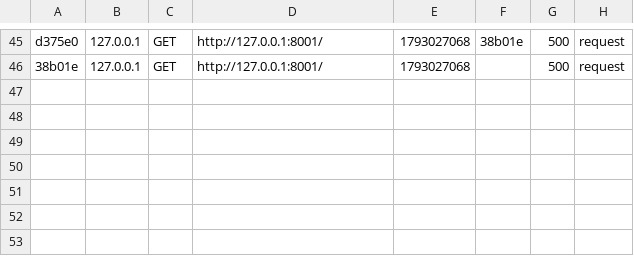
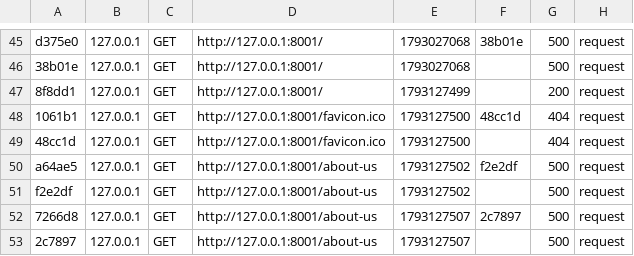
Before and after one commit to DotedDoe/cmps2940-midterm, a CSV file: var/cache/dev/profiler/index.csv, drawn as a sheet; only a part is shown, gaps mark what is left out; the diff names each change by its address in the sheet, - before the commit and + after, or states it on an @@ line.

```diff
--- a/var/cache/dev/profiler/index.csv
+++ b/var/cache/dev/profiler/index.csv
+row 47: 8f8dd1 | 127.0.0.1 | GET | http://127.0.0.1:8001/ | 1793127499 |  | 200 | request
+row 48: 1061b1 | 127.0.0.1 | GET | http://127.0.0.1:8001/favicon.ico | 1793127500 | 48cc1d | 404 | request
+row 49: 48cc1d | 127.0.0.1 | GET | http://127.0.0.1:8001/favicon.ico | 1793127500 |  | 404 | request
+row 50: a64ae5 | 127.0.0.1 | GET | http://127.0.0.1:8001/about-us | 1793127502 | f2e2df | 500 | request
+row 51: f2e2df | 127.0.0.1 | GET | http://127.0.0.1:8001/about-us | 1793127502 |  | 500 | request
+row 52: 7266d8 | 127.0.0.1 | GET | http://127.0.0.1:8001/about-us | 1793127507 | 2c7897 | 500 | request
+row 53: 2c7897 | 127.0.0.1 | GET | http://127.0.0.1:8001/about-us | 1793127507 |  | 500 | request
```
Also changed, not shown: 19 other files.
